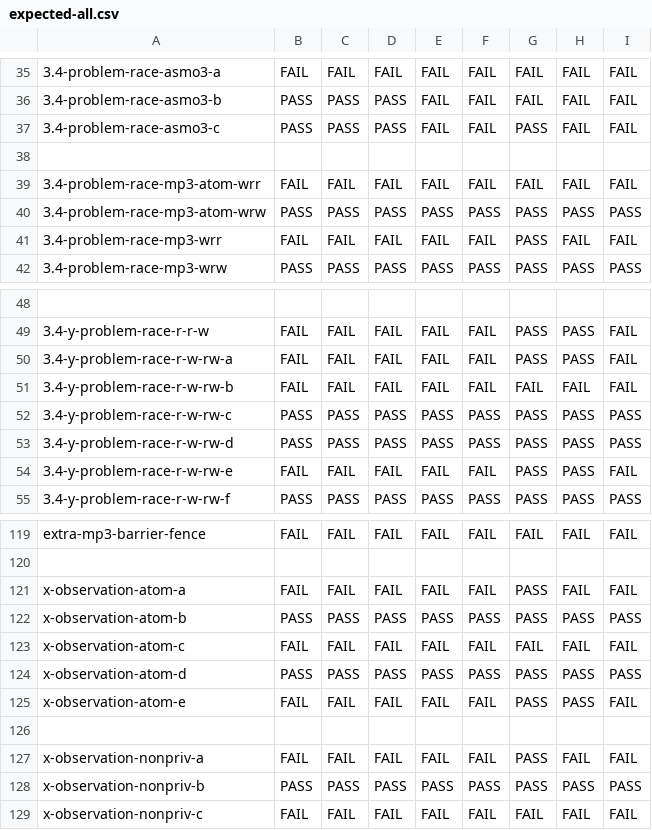
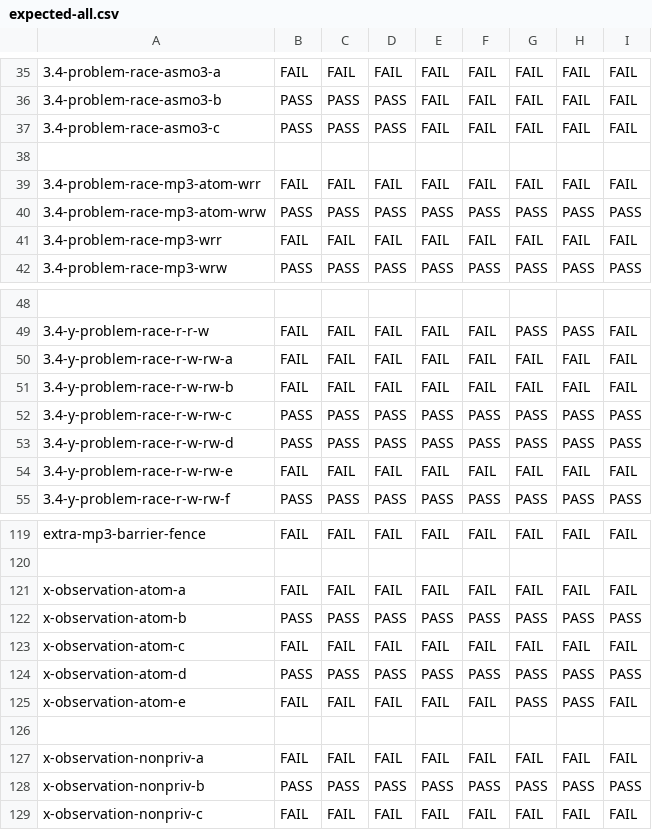
Before and after one commit to hernanponcedeleon/Dat3M, a CSV file: litmus/VULKAN/pvmm/expected-all.csv, drawn as a sheet; only a part is shown, gaps mark what is left out; the diff names each change by its address in the sheet, - before the commit and + after, or states it on an @@ line.

```diff
--- a/litmus/VULKAN/pvmm/expected-all.csv
+++ b/litmus/VULKAN/pvmm/expected-all.csv
-G37: PASS
+G37: FAIL
-G41: PASS
+G41: FAIL
-G50: PASS
+G50: FAIL
-H50: PASS
+H50: FAIL
-G54: PASS
+G54: FAIL
-H54: PASS
+H54: FAIL
-G121: PASS
+G121: FAIL
-G127: PASS
+G127: FAIL
```
Also changed, not shown: litmus/VULKAN/pvmm/expected-races-all.csv, 2 other files.
